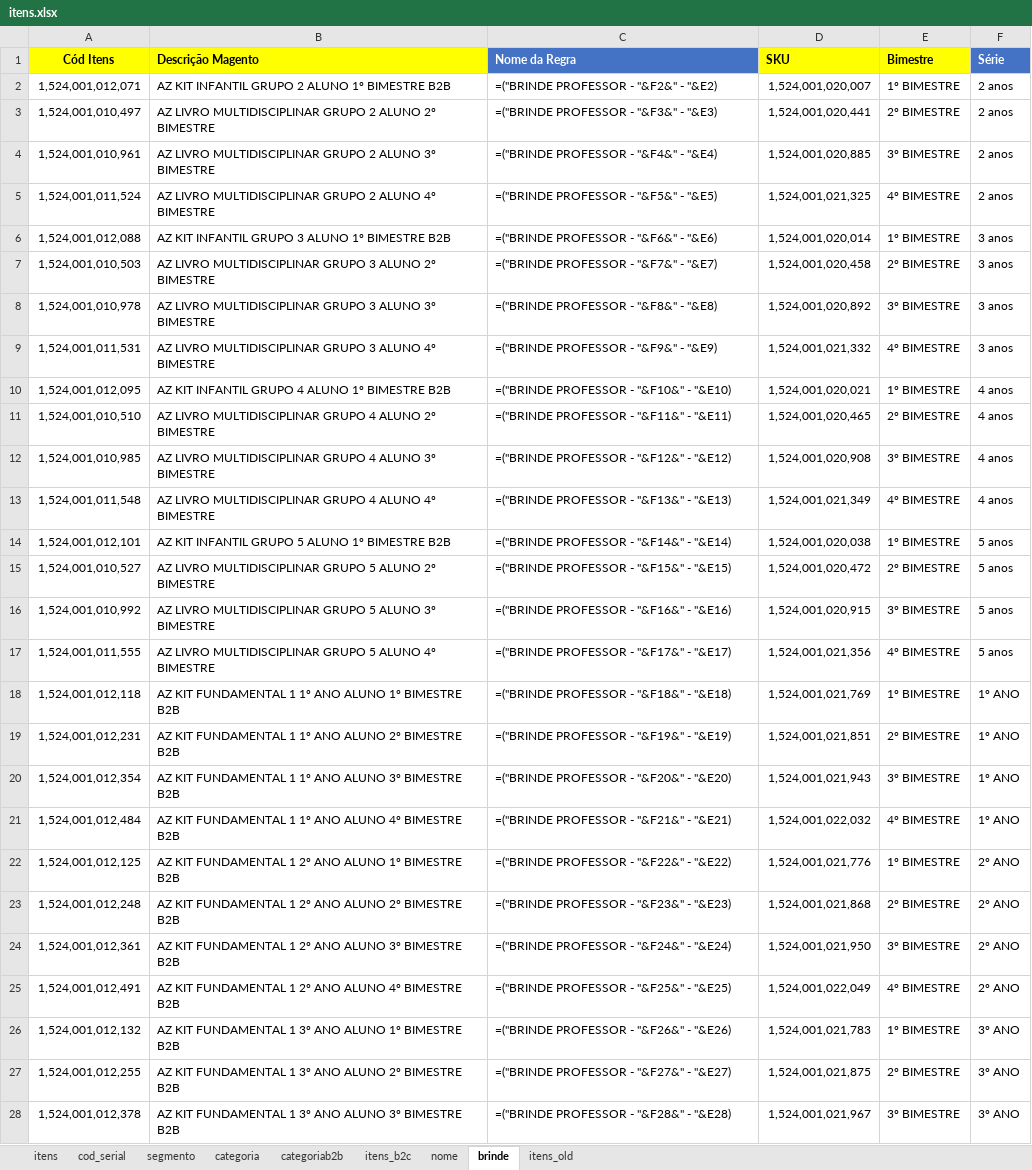
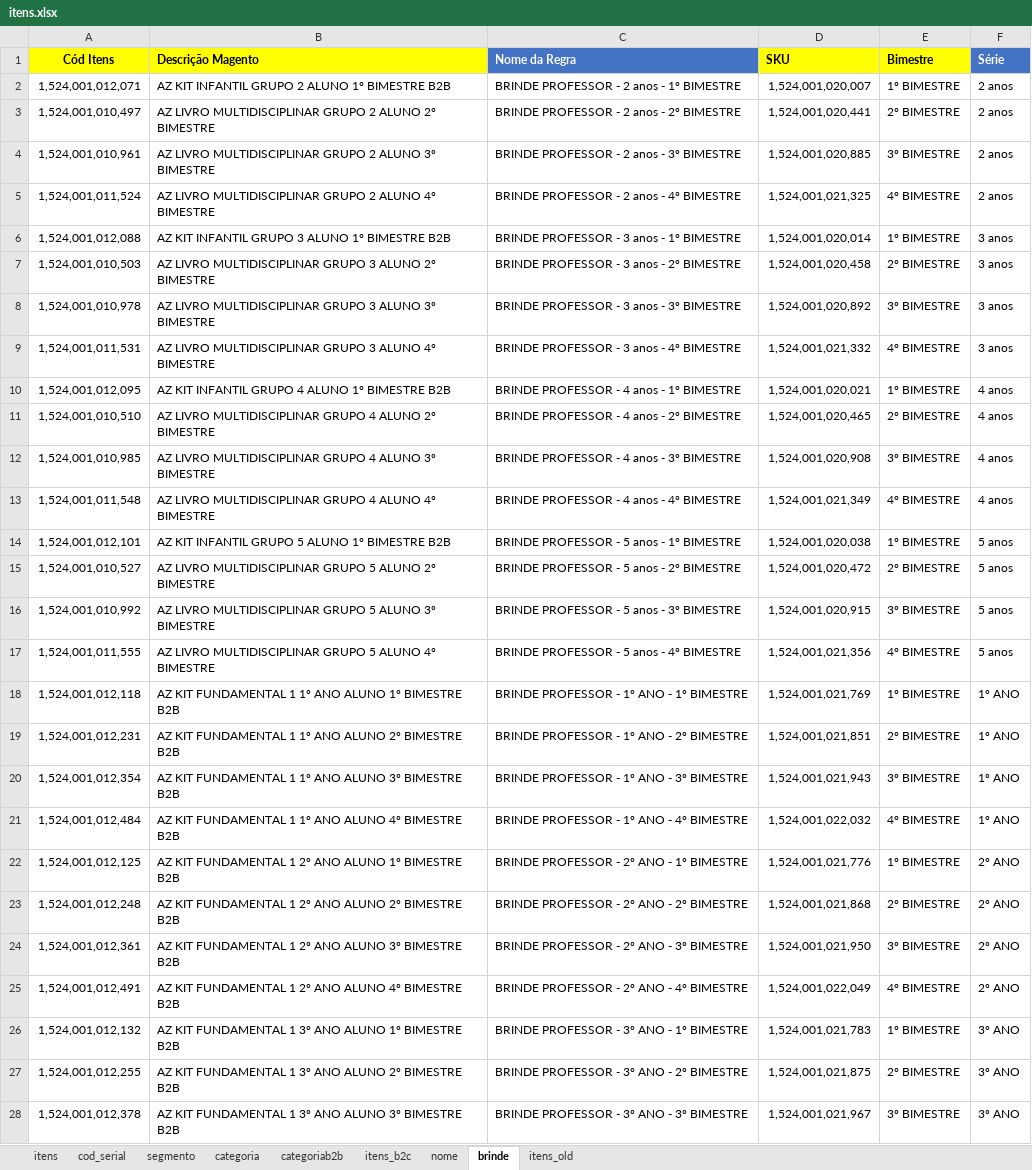
Before and after one commit to andrehsilva/lex-solucao, an Excel workbook: itens.xlsx, sheet brinde, drawn as a sheet; only a part is shown; values as stored, in another font and other column widths than the file's, no borders; formulas without a stored value are shown as written; the diff covers the shown part only; the diff names each change by its address in the sheet, - before the commit and + after, or states it on an @@ line.

```diff
--- a/itens.xlsx (sheet brinde)
+++ b/itens.xlsx (sheet brinde)
-C2 (Nome da Regra): =("BRINDE PROFESSOR - "&F2&" - "&E2)
+C2 (Nome da Regra): BRINDE PROFESSOR - 2 anos - 1º BIMESTRE
-C3 (Nome da Regra): =("BRINDE PROFESSOR - "&F3&" - "&E3)
+C3 (Nome da Regra): BRINDE PROFESSOR - 2 anos - 2º BIMESTRE
-C4 (Nome da Regra): =("BRINDE PROFESSOR - "&F4&" - "&E4)
+C4 (Nome da Regra): BRINDE PROFESSOR - 2 anos - 3º BIMESTRE
-C5 (Nome da Regra): =("BRINDE PROFESSOR - "&F5&" - "&E5)
+C5 (Nome da Regra): BRINDE PROFESSOR - 2 anos - 4º BIMESTRE
-C6 (Nome da Regra): =("BRINDE PROFESSOR - "&F6&" - "&E6)
+C6 (Nome da Regra): BRINDE PROFESSOR - 3 anos - 1º BIMESTRE
-C7 (Nome da Regra): =("BRINDE PROFESSOR - "&F7&" - "&E7)
+C7 (Nome da Regra): BRINDE PROFESSOR - 3 anos - 2º BIMESTRE
-C8 (Nome da Regra): =("BRINDE PROFESSOR - "&F8&" - "&E8)
+C8 (Nome da Regra): BRINDE PROFESSOR - 3 anos - 3º BIMESTRE
-C9 (Nome da Regra): =("BRINDE PROFESSOR - "&F9&" - "&E9)
+C9 (Nome da Regra): BRINDE PROFESSOR - 3 anos - 4º BIMESTRE
-C10 (Nome da Regra): =("BRINDE PROFESSOR - "&F10&" - "&E10)
+C10 (Nome da Regra): BRINDE PROFESSOR - 4 anos - 1º BIMESTRE
-C11 (Nome da Regra): =("BRINDE PROFESSOR - "&F11&" - "&E11)
+C11 (Nome da Regra): BRINDE PROFESSOR - 4 anos - 2º BIMESTRE
-C12 (Nome da Regra): =("BRINDE PROFESSOR - "&F12&" - "&E12)
+C12 (Nome da Regra): BRINDE PROFESSOR - 4 anos - 3º BIMESTRE
-C13 (Nome da Regra): =("BRINDE PROFESSOR - "&F13&" - "&E13)
+C13 (Nome da Regra): BRINDE PROFESSOR - 4 anos - 4º BIMESTRE
-C14 (Nome da Regra): =("BRINDE PROFESSOR - "&F14&" - "&E14)
+C14 (Nome da Regra): BRINDE PROFESSOR - 5 anos - 1º BIMESTRE
-C15 (Nome da Regra): =("BRINDE PROFESSOR - "&F15&" - "&E15)
+C15 (Nome da Regra): BRINDE PROFESSOR - 5 anos - 2º BIMESTRE
-C16 (Nome da Regra): =("BRINDE PROFESSOR - "&F16&" - "&E16)
+C16 (Nome da Regra): BRINDE PROFESSOR - 5 anos - 3º BIMESTRE
-C17 (Nome da Regra): =("BRINDE PROFESSOR - "&F17&" - "&E17)
+C17 (Nome da Regra): BRINDE PROFESSOR - 5 anos - 4º BIMESTRE
-C18 (Nome da Regra): =("BRINDE PROFESSOR - "&F18&" - "&E18)
+C18 (Nome da Regra): BRINDE PROFESSOR - 1º ANO - 1º BIMESTRE
-C19 (Nome da Regra): =("BRINDE PROFESSOR - "&F19&" - "&E19)
+C19 (Nome da Regra): BRINDE PROFESSOR - 1º ANO - 2º BIMESTRE
-C20 (Nome da Regra): =("BRINDE PROFESSOR - "&F20&" - "&E20)
+C20 (Nome da Regra): BRINDE PROFESSOR - 1º ANO - 3º BIMESTRE
-C21 (Nome da Regra): =("BRINDE PROFESSOR - "&F21&" - "&E21)
+C21 (Nome da Regra): BRINDE PROFESSOR - 1º ANO - 4º BIMESTRE
-C22 (Nome da Regra): =("BRINDE PROFESSOR - "&F22&" - "&E22)
+C22 (Nome da Regra): BRINDE PROFESSOR - 2º ANO - 1º BIMESTRE
-C23 (Nome da Regra): =("BRINDE PROFESSOR - "&F23&" - "&E23)
+C23 (Nome da Regra): BRINDE PROFESSOR - 2º ANO - 2º BIMESTRE
-C24 (Nome da Regra): =("BRINDE PROFESSOR - "&F24&" - "&E24)
+C24 (Nome da Regra): BRINDE PROFESSOR - 2º ANO - 3º BIMESTRE
-C25 (Nome da Regra): =("BRINDE PROFESSOR - "&F25&" - "&E25)
+C25 (Nome da Regra): BRINDE PROFESSOR - 2º ANO - 4º BIMESTRE
-C26 (Nome da Regra): =("BRINDE PROFESSOR - "&F26&" - "&E26)
+C26 (Nome da Regra): BRINDE PROFESSOR - 3º ANO - 1º BIMESTRE
-C27 (Nome da Regra): =("BRINDE PROFESSOR - "&F27&" - "&E27)
+C27 (Nome da Regra): BRINDE PROFESSOR - 3º ANO - 2º BIMESTRE
-C28 (Nome da Regra): =("BRINDE PROFESSOR - "&F28&" - "&E28)
+C28 (Nome da Regra): BRINDE PROFESSOR - 3º ANO - 3º BIMESTRE
```
Also changed, not shown: 37 edited cells elsewhere in this sheet, sheet itens, 4 other files.
